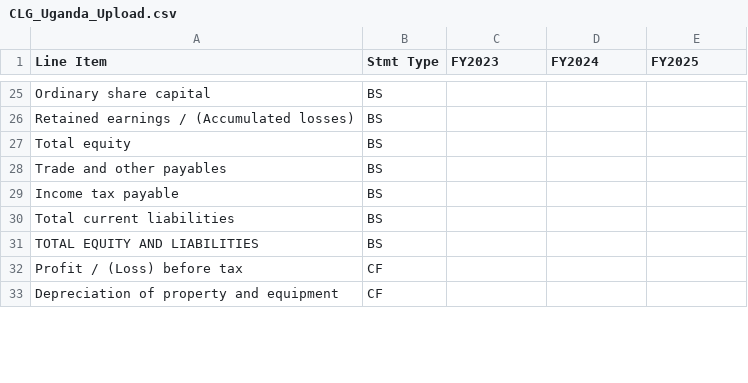
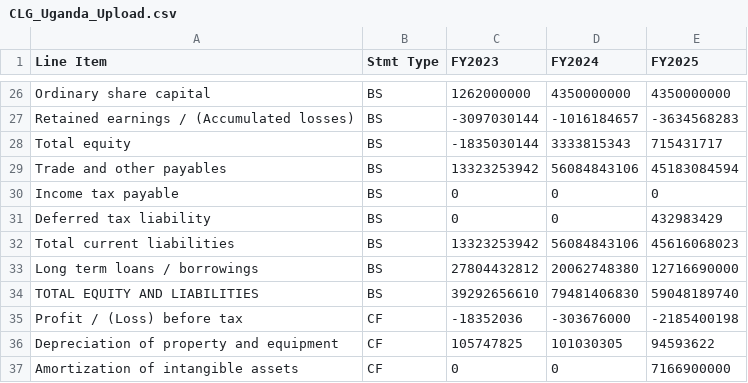
Before and after one commit to KofiBusia/nimed-research, a CSV file: static/templates/CLG_Uganda_Upload.csv, drawn as a sheet; only a part is shown, gaps mark what is left out; addresses are those after the commit; the diff covers the shown part only; the diff names each change by its address in the sheet, - before the commit and + after, or states it on an @@ line.

```diff
--- a/static/templates/CLG_Uganda_Upload.csv
+++ b/static/templates/CLG_Uganda_Upload.csv
-C26 (FY2023): (empty)
+C26 (FY2023): 1262000000
-D26 (FY2024): (empty)
+D26 (FY2024): 4350000000
-E26 (FY2025): (empty)
+E26 (FY2025): 4350000000
-C27 (FY2023): (empty)
+C27 (FY2023): -3097030144
-D27 (FY2024): (empty)
+D27 (FY2024): -1016184657
-E27 (FY2025): (empty)
+E27 (FY2025): -3634568283
-C28 (FY2023): (empty)
+C28 (FY2023): -1835030144
-D28 (FY2024): (empty)
+D28 (FY2024): 3333815343
-E28 (FY2025): (empty)
+E28 (FY2025): 715431717
-C29 (FY2023): (empty)
+C29 (FY2023): 13323253942
-D29 (FY2024): (empty)
+D29 (FY2024): 56084843106
-E29 (FY2025): (empty)
+E29 (FY2025): 45183084594
-C30 (FY2023): (empty)
+C30 (FY2023): 0
-D30 (FY2024): (empty)
+D30 (FY2024): 0
-E30 (FY2025): (empty)
+E30 (FY2025): 0
+row 31: Deferred tax liability | BS | 0 | 0 | 432983429
-C32 (FY2023): (empty)
+C32 (FY2023): 13323253942
-D32 (FY2024): (empty)
+D32 (FY2024): 56084843106
-E32 (FY2025): (empty)
+E32 (FY2025): 45616068023
+row 33: Long term loans / borrowings | BS | 27804432812 | 20062748380 | 12716690000
-C34 (FY2023): (empty)
+C34 (FY2023): 39292656610
-D34 (FY2024): (empty)
+D34 (FY2024): 79481406830
-E34 (FY2025): (empty)
+E34 (FY2025): 59048189740
-C35 (FY2023): (empty)
+C35 (FY2023): -18352036
-D35 (FY2024): (empty)
+D35 (FY2024): -303676000
-E35 (FY2025): (empty)
+E35 (FY2025): -2185400198
-C36 (FY2023): (empty)
+C36 (FY2023): 105747825
-D36 (FY2024): (empty)
+D36 (FY2024): 101030305
-E36 (FY2025): (empty)
+E36 (FY2025): 94593622
+row 37: Amortization of intangible assets | CF | 0 | 0 | 7166900000
```
Also changed, not shown: 1 added row and 96 edited cells elsewhere in this file, 1 other file.
